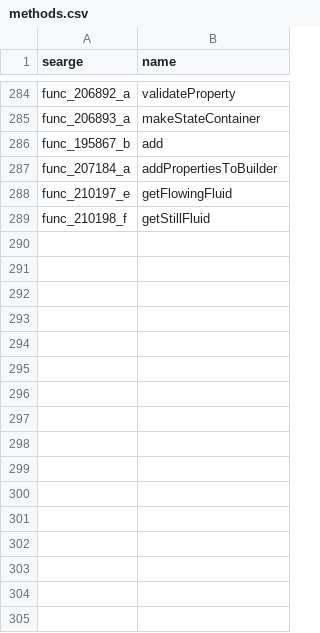
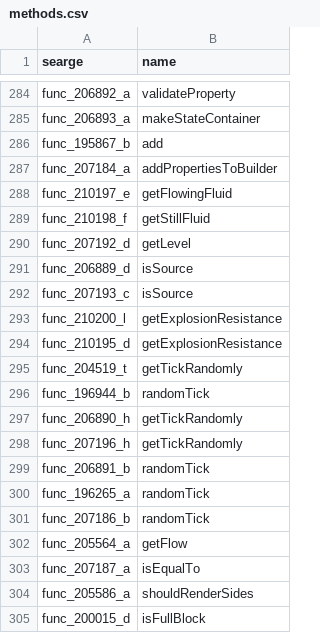
Before and after one commit to Hallowizer/1.13-MCP-Mappings, a CSV file: mappings/methods.csv, drawn as a sheet; only a part is shown, gaps mark what is left out.

```diff
--- a/mappings/methods.csv
+++ b/mappings/methods.csv
@@ -289 +289,17 @@ func_210197_e,getFlowingFluid
 func_210198_f,getStillFluid
+func_207192_d,getLevel
+func_206889_d,isSource
+func_207193_c,isSource
+func_210200_l,getExplosionResistance
+func_210195_d,getExplosionResistance
+func_204519_t,getTickRandomly
+func_196944_b,randomTick
+func_206890_h,getTickRandomly
+func_207196_h,getTickRandomly
+func_206891_b,randomTick
+func_196265_a,randomTick
+func_207186_b,randomTick
+func_205564_a,getFlow
+func_207187_a,isEqualTo
+func_205586_a,shouldRenderSides
+func_200015_d,isFullBlock
```
Also changed, not shown: mappings/fields.csv, mappings/params.csv.
